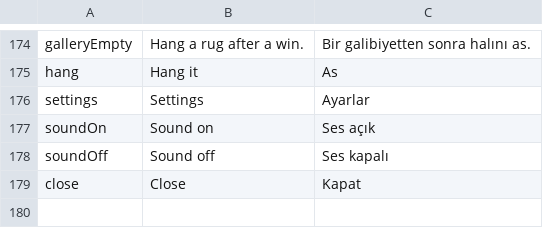
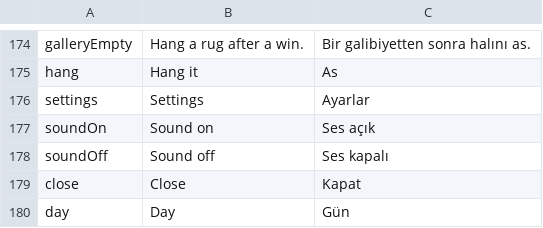
Before and after one commit to keremsek99-wq/rugtopia, a CSV file: Assets/Localization/UI_strings.csv, drawn as a sheet; only a part is shown, gaps mark what is left out; the diff names each change by its address in the sheet, - before the commit and + after, or states it on an @@ line.

```diff
--- a/Assets/Localization/UI_strings.csv
+++ b/Assets/Localization/UI_strings.csv
+row 180: day | Day | Gün
```
Also changed, not shown: Assets/Resources/UI_strings.csv, 5 other files.
